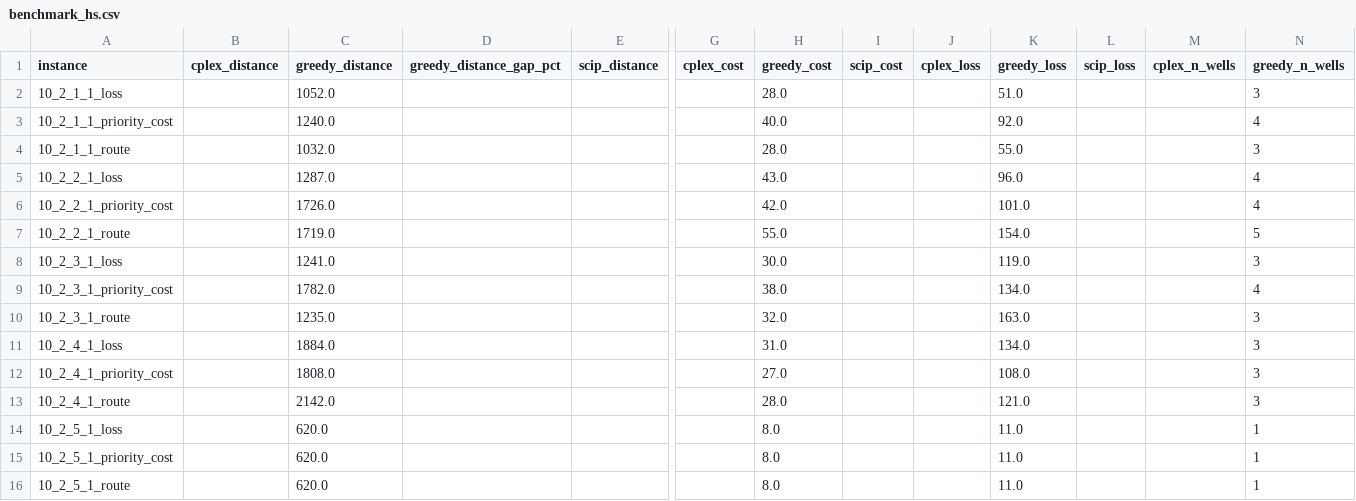
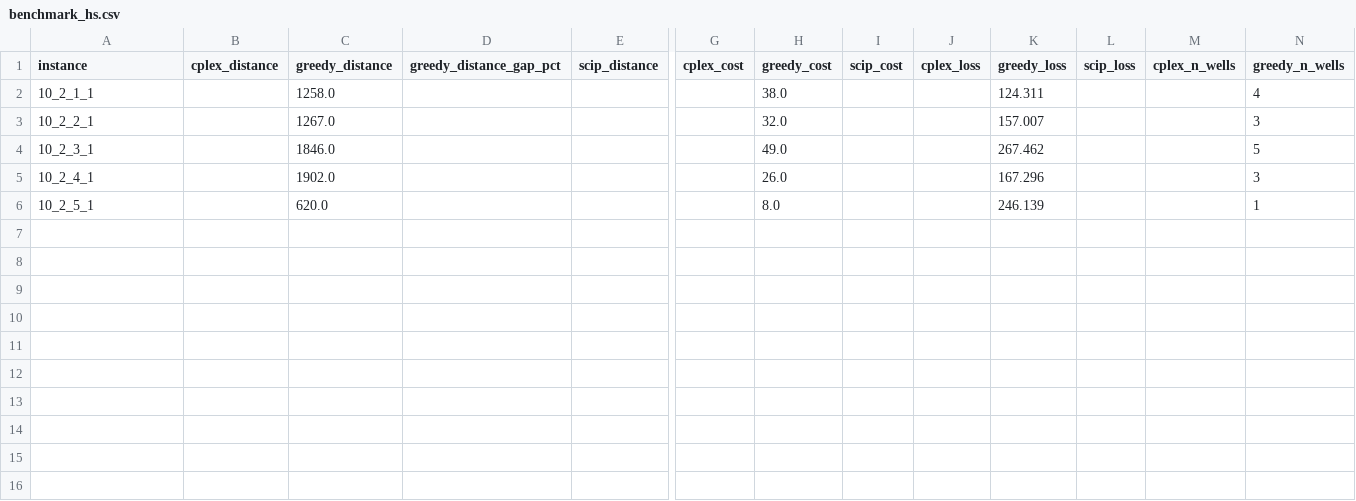
Before and after one commit to matiasmicheletto/oilfield-operations-benchmark, a CSV file: output/benchmark_hs.csv, drawn as a sheet; only a part is shown, gaps mark what is left out; removed rows and columns are numbered as before the commit, all else as after; rows hold the shown columns only; the diff names each change by its address in the sheet, - before the commit and + after, or states it on an @@ line.

Commit message:
Some fixes in pipeline. Temporary patch for greedy solver issues

```diff
--- a/output/benchmark_hs.csv
+++ b/output/benchmark_hs.csv
-row 2: 10_2_1_1_loss |  | 1052.0 |  |  |  | 28.0 |  |  | 51.0 |  |  | 3
-row 3: 10_2_1_1_priority_cost |  | 1240.0 |  |  |  | 40.0 |  |  | 92.0 |  |  | 4
-row 4: 10_2_1_1_route |  | 1032.0 |  |  |  | 28.0 |  |  | 55.0 |  |  | 3
-row 5: 10_2_2_1_loss |  | 1287.0 |  |  |  | 43.0 |  |  | 96.0 |  |  | 4
-row 6: 10_2_2_1_priority_cost |  | 1726.0 |  |  |  | 42.0 |  |  | 101.0 |  |  | 4
-row 7: 10_2_2_1_route |  | 1719.0 |  |  |  | 55.0 |  |  | 154.0 |  |  | 5
-row 8: 10_2_3_1_loss |  | 1241.0 |  |  |  | 30.0 |  |  | 119.0 |  |  | 3
-row 9: 10_2_3_1_priority_cost |  | 1782.0 |  |  |  | 38.0 |  |  | 134.0 |  |  | 4
-row 10: 10_2_3_1_route |  | 1235.0 |  |  |  | 32.0 |  |  | 163.0 |  |  | 3
-row 11: 10_2_4_1_loss |  | 1884.0 |  |  |  | 31.0 |  |  | 134.0 |  |  | 3
-row 12: 10_2_4_1_priority_cost |  | 1808.0 |  |  |  | 27.0 |  |  | 108.0 |  |  | 3
-row 13: 10_2_4_1_route |  | 2142.0 |  |  |  | 28.0 |  |  | 121.0 |  |  | 3
+row 2: 10_2_1_1 |  | 1258.0 |  |  |  | 38.0 |  |  | 124.311 |  |  | 4
+row 3: 10_2_2_1 |  | 1267.0 |  |  |  | 32.0 |  |  | 157.007 |  |  | 3
+row 4: 10_2_3_1 |  | 1846.0 |  |  |  | 49.0 |  |  | 267.462 |  |  | 5
+row 5: 10_2_4_1 |  | 1902.0 |  |  |  | 26.0 |  |  | 167.296 |  |  | 3
-A6 (instance): 10_2_5_1_loss
+A6 (instance): 10_2_5_1
-K6 (greedy_loss): 11.0
+K6 (greedy_loss): 246.139
-row 15: 10_2_5_1_priority_cost |  | 620.0 |  |  |  | 8.0 |  |  | 11.0 |  |  | 1
-row 16: 10_2_5_1_route |  | 620.0 |  |  |  | 8.0 |  |  | 11.0 |  |  | 1
```
Also changed, not shown: output/benchmark_greedy.csv, 3 other files.
